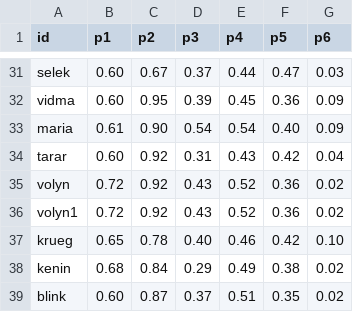
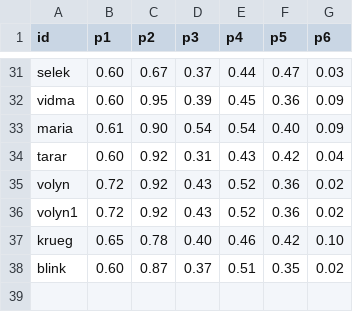
Before and after one commit to woonsupkim/Smash-React, a CSV file: data-pipeline/output/women/player_stats_grass_upset.csv, drawn as a sheet; only a part is shown, gaps mark what is left out; the diff names each change by its address in the sheet, - before the commit and + after, or states it on an @@ line.

```diff
--- a/data-pipeline/output/women/player_stats_grass_upset.csv
+++ b/data-pipeline/output/women/player_stats_grass_upset.csv
-row 38: kenin | 0.68 | 0.84 | 0.29 | 0.49 | 0.38 | 0.02
```
Also changed, not shown: data-pipeline/output/player_stats_grass_upset.csv, public/data/smash_fr.csv, 25 other files.
